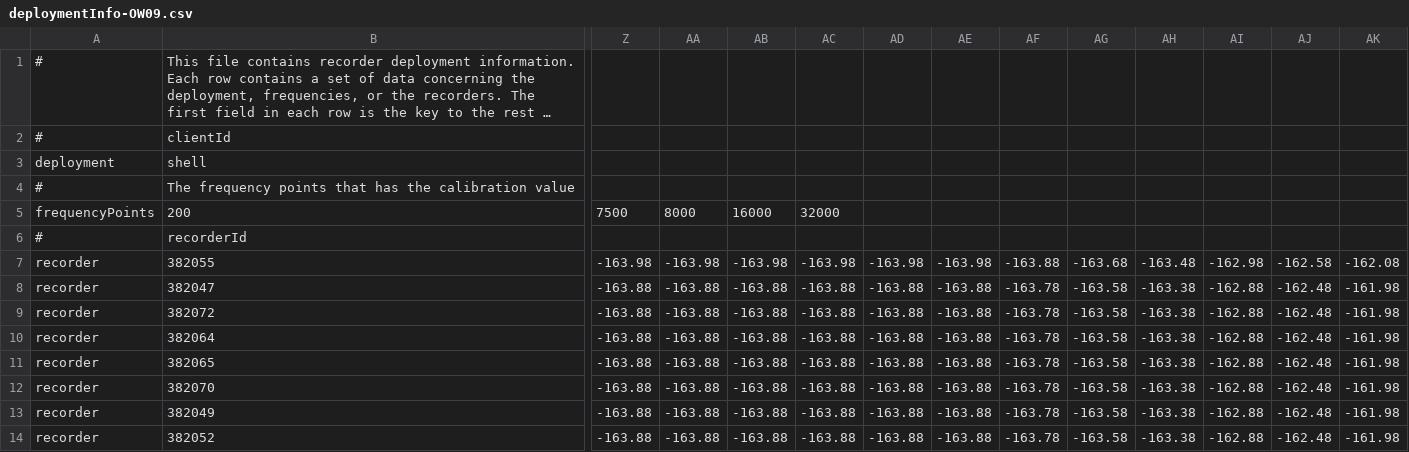
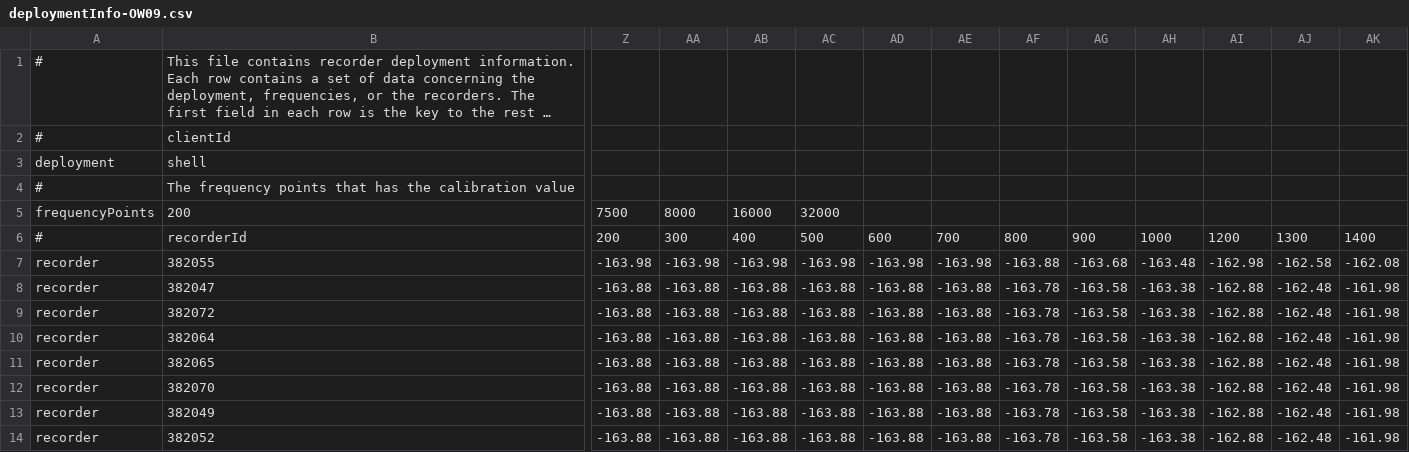
Before and after one commit to AdrienneCanino/R-over-shell-drives, a CSV file: CSV-copied/deploymentInfo-OW09.csv, drawn as a sheet; only a part is shown, gaps mark what is left out; long unchanged cells end in …; the diff covers the shown part only; the diff names each change by its address in the sheet, - before the commit and + after, or states it on an @@ line.

```diff
--- a/CSV-copied/deploymentInfo-OW09.csv
+++ b/CSV-copied/deploymentInfo-OW09.csv
-Z6: (empty)
+Z6: 200
-AA6: (empty)
+AA6: 300
-AB6: (empty)
+AB6: 400
-AC6: (empty)
+AC6: 500
-AD6: (empty)
+AD6: 600
-AE6: (empty)
+AE6: 700
-AF6: (empty)
+AF6: 800
-AG6: (empty)
+AG6: 900
-AH6: (empty)
+AH6: 1000
-AI6: (empty)
+AI6: 1200
-AJ6: (empty)
+AJ6: 1300
-AK6: (empty)
+AK6: 1400
```
Also changed, not shown: 16 edited cells elsewhere in this file, 8 other files.
